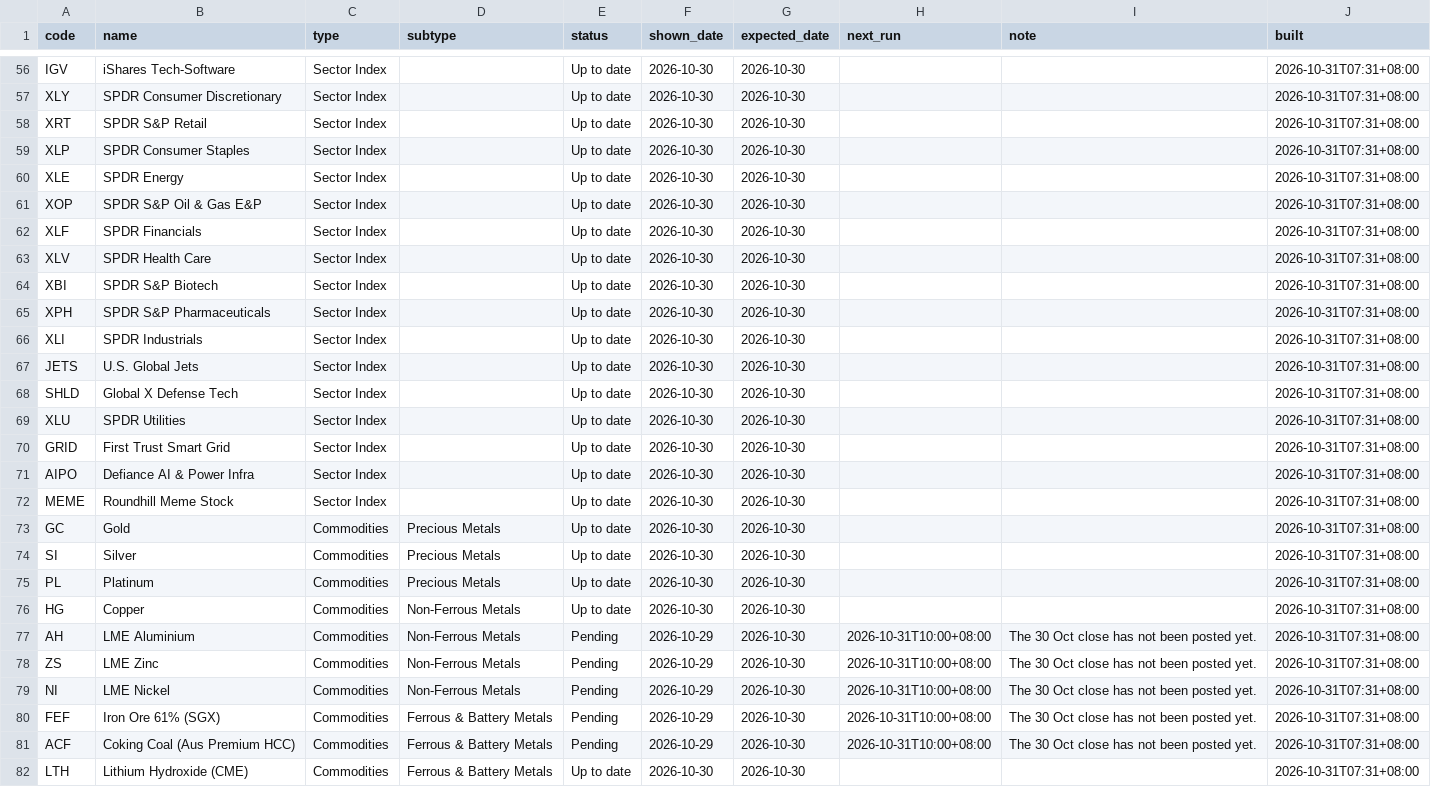
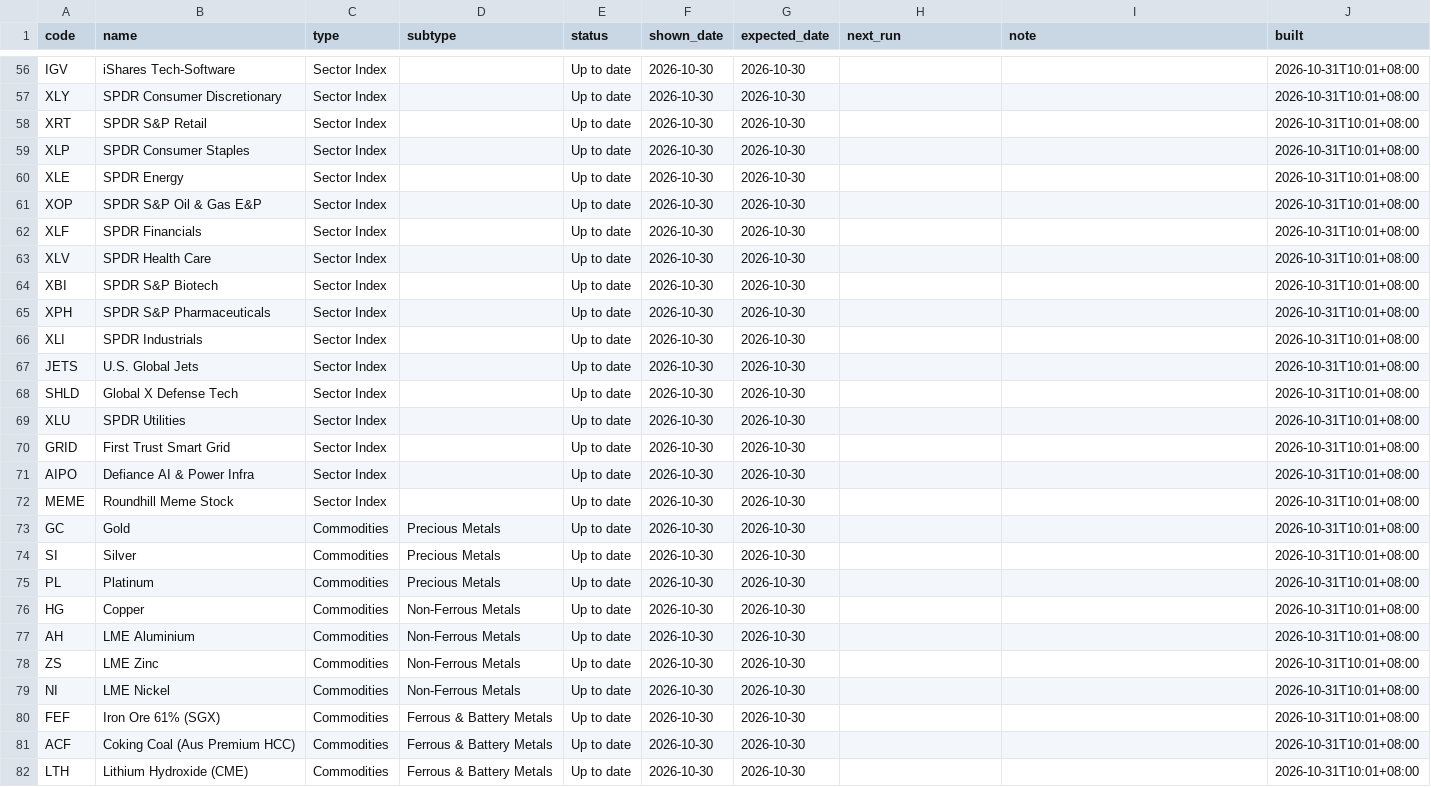
Before and after one commit to EricLiu76/market-dashboard, a CSV file: data/data_status.csv, drawn as a sheet; only a part is shown, gaps mark what is left out; the diff covers the shown part only; the diff names each change by its address in the sheet, - before the commit and + after, or states it on an @@ line.

```diff
--- a/data/data_status.csv
+++ b/data/data_status.csv
-J56:J82 (built): 2026-10-31T07:31+08:00
+J56:J82 (built): 2026-10-31T10:01+08:00
-E77:E81 (status): Pending
+E77:E81 (status): Up to date
-F77:F81 (shown_date): 2026-10-29
+F77:F81 (shown_date): 2026-10-30
-H77:H81 (next_run): 2026-10-31T10:00+08:00
+H77:H81 (next_run): (empty)
-I77:I81 (note): The 30 Oct close has not been posted yet.
+I77:I81 (note): (empty)
```
Also changed, not shown: 130 edited cells elsewhere in this file, data/market_snapshot.csv, 1 other file.
